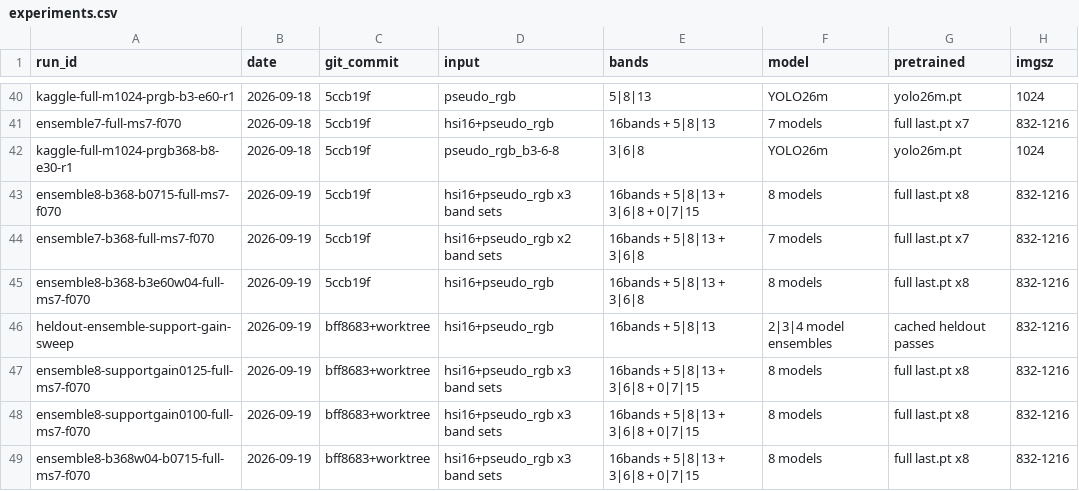
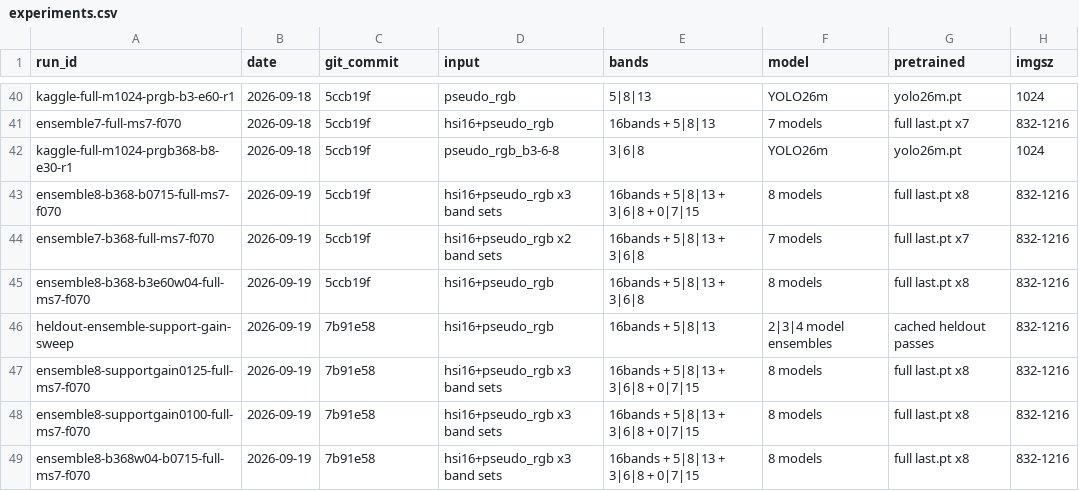
Before and after one commit to khalilpong/hyperspectral-object-detection-2026, a CSV file: experiments/experiments.csv, drawn as a sheet; only a part is shown, gaps mark what is left out; the diff covers the shown part only; the diff names each change by its address in the sheet, - before the commit and + after, or states it on an @@ line.

```diff
--- a/experiments/experiments.csv
+++ b/experiments/experiments.csv
-C46:C49 (git_commit): bff8683+worktree
+C46:C49 (git_commit): 7b91e58
```
Also changed, not shown: 2 added rows and 1 edited cell elsewhere in this file, 2 other files.
